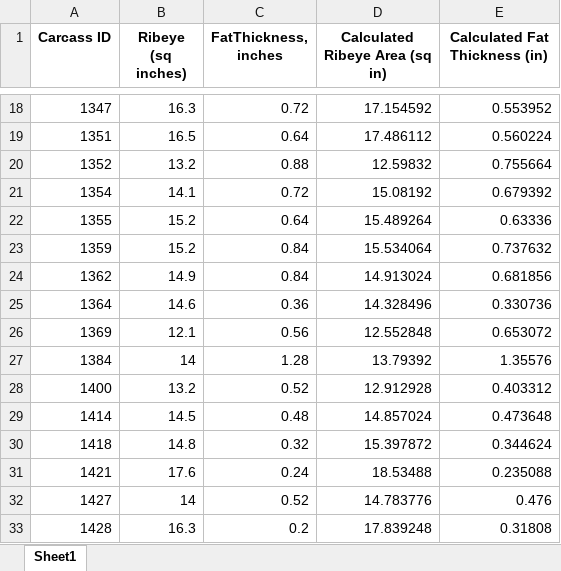
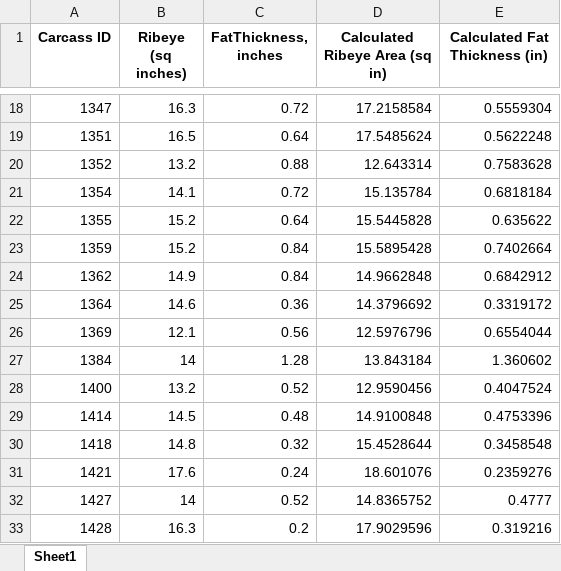
Before and after one commit to aamarnath1/USDA_Hackathon, an Excel workbook: data/Path2/Path2-Model Training/UpdatedData.xlsx, sheet Sheet1, drawn as a sheet; only a part is shown, gaps mark what is left out; values as stored, in another font and other column widths than the file's, no borders; the diff covers the shown part only; the diff names each change by its address in the sheet, - before the commit and + after, or states it on an @@ line.

```diff
--- a/data/Path2/Path2-Model Training/UpdatedData.xlsx (sheet Sheet1)
+++ b/data/Path2/Path2-Model Training/UpdatedData.xlsx (sheet Sheet1)
-D18 (Calculated Ribeye Area (sq in)): 17.154592
+D18 (Calculated Ribeye Area (sq in)): 17.2158584
-E18 (Calculated Fat Thickness (in)): 0.553952
+E18 (Calculated Fat Thickness (in)): 0.5559304
-D19 (Calculated Ribeye Area (sq in)): 17.486112
+D19 (Calculated Ribeye Area (sq in)): 17.5485624
-E19 (Calculated Fat Thickness (in)): 0.560224
+E19 (Calculated Fat Thickness (in)): 0.5622248
-D20 (Calculated Ribeye Area (sq in)): 12.59832
+D20 (Calculated Ribeye Area (sq in)): 12.643314
-E20 (Calculated Fat Thickness (in)): 0.755664
+E20 (Calculated Fat Thickness (in)): 0.7583628
-D21 (Calculated Ribeye Area (sq in)): 15.08192
+D21 (Calculated Ribeye Area (sq in)): 15.135784
-E21 (Calculated Fat Thickness (in)): 0.679392
+E21 (Calculated Fat Thickness (in)): 0.6818184
-D22 (Calculated Ribeye Area (sq in)): 15.489264
+D22 (Calculated Ribeye Area (sq in)): 15.5445828
-E22 (Calculated Fat Thickness (in)): 0.63336
+E22 (Calculated Fat Thickness (in)): 0.635622
-D23 (Calculated Ribeye Area (sq in)): 15.534064
+D23 (Calculated Ribeye Area (sq in)): 15.5895428
-E23 (Calculated Fat Thickness (in)): 0.737632
+E23 (Calculated Fat Thickness (in)): 0.7402664
-D24 (Calculated Ribeye Area (sq in)): 14.913024
+D24 (Calculated Ribeye Area (sq in)): 14.9662848
-E24 (Calculated Fat Thickness (in)): 0.681856
+E24 (Calculated Fat Thickness (in)): 0.6842912
-D25 (Calculated Ribeye Area (sq in)): 14.328496
+D25 (Calculated Ribeye Area (sq in)): 14.3796692
-E25 (Calculated Fat Thickness (in)): 0.330736
+E25 (Calculated Fat Thickness (in)): 0.3319172
-D26 (Calculated Ribeye Area (sq in)): 12.552848
+D26 (Calculated Ribeye Area (sq in)): 12.5976796
-E26 (Calculated Fat Thickness (in)): 0.653072
+E26 (Calculated Fat Thickness (in)): 0.6554044
-D27 (Calculated Ribeye Area (sq in)): 13.79392
+D27 (Calculated Ribeye Area (sq in)): 13.843184
-E27 (Calculated Fat Thickness (in)): 1.35576
+E27 (Calculated Fat Thickness (in)): 1.360602
-D28 (Calculated Ribeye Area (sq in)): 12.912928
+D28 (Calculated Ribeye Area (sq in)): 12.9590456
-E28 (Calculated Fat Thickness (in)): 0.403312
+E28 (Calculated Fat Thickness (in)): 0.4047524
-D29 (Calculated Ribeye Area (sq in)): 14.857024
+D29 (Calculated Ribeye Area (sq in)): 14.9100848
-E29 (Calculated Fat Thickness (in)): 0.473648
+E29 (Calculated Fat Thickness (in)): 0.4753396
-D30 (Calculated Ribeye Area (sq in)): 15.397872
+D30 (Calculated Ribeye Area (sq in)): 15.4528644
-E30 (Calculated Fat Thickness (in)): 0.344624
+E30 (Calculated Fat Thickness (in)): 0.3458548
-D31 (Calculated Ribeye Area (sq in)): 18.53488
+D31 (Calculated Ribeye Area (sq in)): 18.601076
-E31 (Calculated Fat Thickness (in)): 0.235088
+E31 (Calculated Fat Thickness (in)): 0.2359276
-D32 (Calculated Ribeye Area (sq in)): 14.783776
+D32 (Calculated Ribeye Area (sq in)): 14.8365752
-E32 (Calculated Fat Thickness (in)): 0.476
+E32 (Calculated Fat Thickness (in)): 0.4777
-D33 (Calculated Ribeye Area (sq in)): 17.839248
+D33 (Calculated Ribeye Area (sq in)): 17.9029596
-E33 (Calculated Fat Thickness (in)): 0.31808
+E33 (Calculated Fat Thickness (in)): 0.319216
```
Also changed, not shown: 48 edited cells elsewhere in this sheet, data/Path2/Path2-Model Training/Data-Pixels.xlsx, 1 other file.
